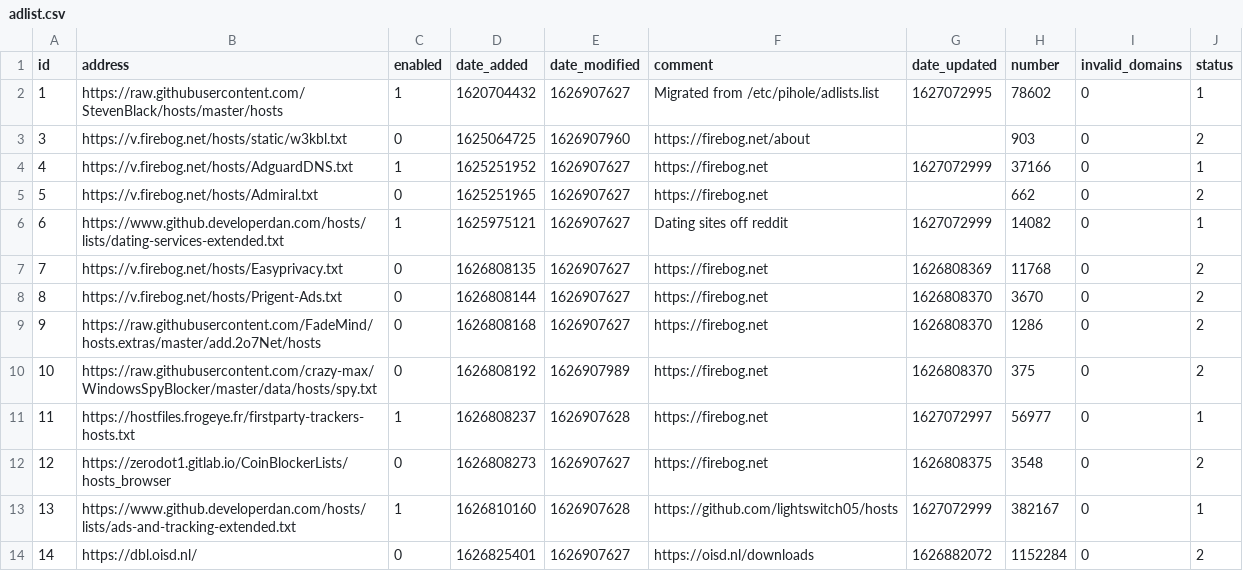
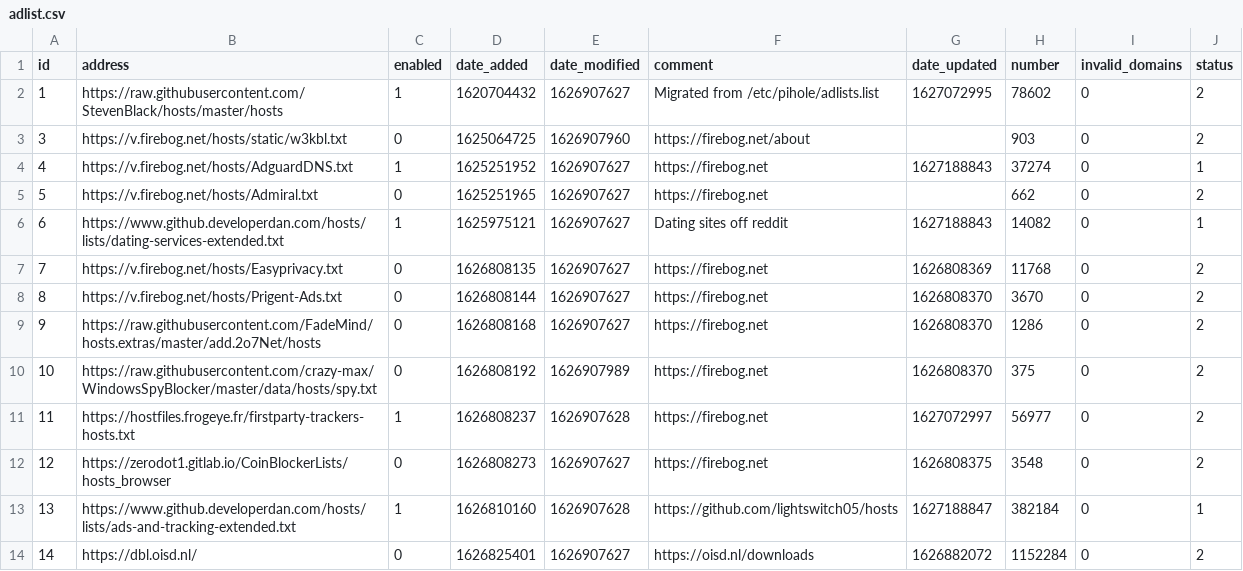
Before and after one commit to dhcpserver/my-pihole-lists, a CSV file: adlist.csv, drawn as a sheet.

Commit message:
Updated July 25, 2021  4:56AM

```diff
--- a/adlist.csv
+++ b/adlist.csv
@@ -1,7 +1,7 @@
 id,address,enabled,date_added,date_modified,comment,date_updated,number,invalid_domains,status
-1,https://raw.githubusercontent.com/StevenBlack/hosts/master/hosts,1,1620704432,1626907627,"Migrated from /etc/pihole/adlists.list",1627072995,78602,0,1
+1,https://raw.githubusercontent.com/StevenBlack/hosts/master/hosts,1,1620704432,1626907627,"Migrated from /etc/pihole/adlists.list",1627072995,78602,0,2
 3,https://v.firebog.net/hosts/static/w3kbl.txt,0,1625064725,1626907960,https://firebog.net/about,"",903,0,2
-4,https://v.firebog.net/hosts/AdguardDNS.txt,1,1625251952,1626907627,https://firebog.net,1627072999,37166,0,1
+4,https://v.firebog.net/hosts/AdguardDNS.txt,1,1625251952,1626907627,https://firebog.net,1627188843,37274,0,1
 5,https://v.firebog.net/hosts/Admiral.txt,0,1625251965,1626907627,https://firebog.net,"",662,0,2
-6,https://www.github.developerdan.com/hosts/lists/dating-services-extended.txt,1,1625975121,1626907627,"Dating sites off reddit",1627072999,14082,0,1
+6,https://www.github.developerdan.com/hosts/lists/dating-services-extended.txt,1,1625975121,1626907627,"Dating sites off reddit",1627188843,14082,0,1
 7,https://v.firebog.net/hosts/Easyprivacy.txt,0,1626808135,1626907627,https://firebog.net,1626808369,11768,0,2
@@ -10,5 +10,5 @@ id,address,enabled,date_added,date_modified,comment,date_updated,number,invalid_
 10,https://raw.githubusercontent.com/crazy-max/WindowsSpyBlocker/master/data/hosts/spy.txt,0,1626808192,1626907989,https://firebog.net,1626808370,375,0,2
-11,https://hostfiles.frogeye.fr/firstparty-trackers-hosts.txt,1,1626808237,1626907628,https://firebog.net,1627072997,56977,0,1
+11,https://hostfiles.frogeye.fr/firstparty-trackers-hosts.txt,1,1626808237,1626907628,https://firebog.net,1627072997,56977,0,2
 12,https://zerodot1.gitlab.io/CoinBlockerLists/hosts_browser,0,1626808273,1626907627,https://firebog.net,1626808375,3548,0,2
-13,https://www.github.developerdan.com/hosts/lists/ads-and-tracking-extended.txt,1,1626810160,1626907628,https://github.com/lightswitch05/hosts,1627072999,382167,0,1
+13,https://www.github.developerdan.com/hosts/lists/ads-and-tracking-extended.txt,1,1626810160,1626907628,https://github.com/lightswitch05/hosts,1627188847,382184,0,1
 14,https://dbl.oisd.nl/,0,1626825401,1626907627,https://oisd.nl/downloads,1626882072,1152284,0,2
```
